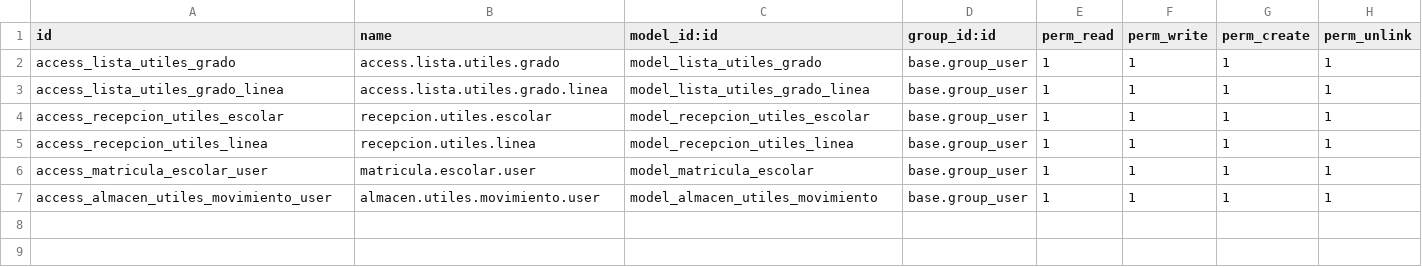
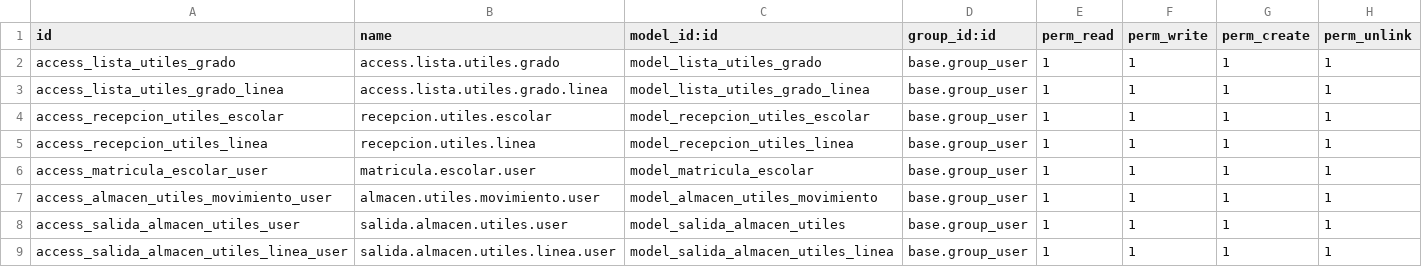
Before and after one commit to YulianaCacho/gestion-utiles-escolares, a CSV file: security/ir.model.access.csv, drawn as a sheet.

Commit message:
Agrega entregas de utiles desde almacen

```diff
--- a/security/ir.model.access.csv
+++ b/security/ir.model.access.csv
@@ -7 +7,3 @@ access_matricula_escolar_user,matricula.escolar.user,model_matricula_escolar,bas
 access_almacen_utiles_movimiento_user,almacen.utiles.movimiento.user,model_almacen_utiles_movimiento,base.group_user,1,1,1,1
+access_salida_almacen_utiles_user,salida.almacen.utiles.user,model_salida_almacen_utiles,base.group_user,1,1,1,1
+access_salida_almacen_utiles_linea_user,salida.almacen.utiles.linea.user,model_salida_almacen_utiles_linea,base.group_user,1,1,1,1
```
Also changed, not shown: 5 other files.
